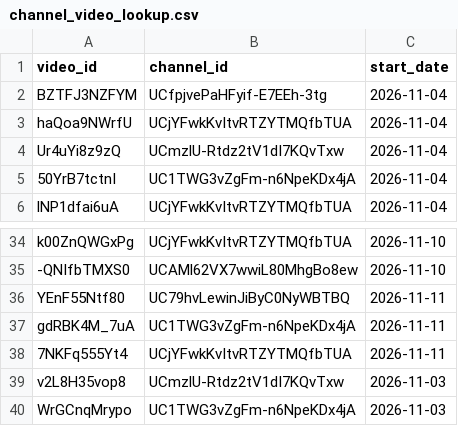
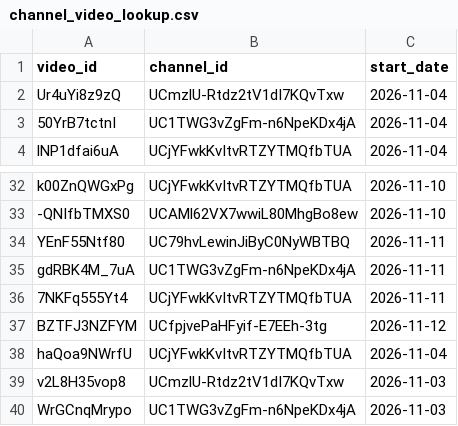
Before and after one commit to efejiroe/influencer-cv, a CSV file: data/channel_video_lookup.csv, drawn as a sheet; only a part is shown, gaps mark what is left out.

```diff
--- a/data/channel_video_lookup.csv
+++ b/data/channel_video_lookup.csv
@@ -1,4 +1,2 @@
 "video_id","channel_id","start_date"
-"BZTFJ3NZFYM","UCfpjvePaHFyif-E7EEh-3tg",2026-11-04
-"haQoa9NWrfU","UCjYFwkKvItvRTZYTMQfbTUA",2026-11-04
 "Ur4uYi8z9zQ","UCmzlU-Rtdz2tV1dI7KQvTxw",2026-11-04
@@ -38,2 +36,4 @@
 "7NKFq555Yt4","UCjYFwkKvItvRTZYTMQfbTUA",2026-11-11
+"BZTFJ3NZFYM","UCfpjvePaHFyif-E7EEh-3tg",2026-11-12
+"haQoa9NWrfU","UCjYFwkKvItvRTZYTMQfbTUA",2026-11-04
 "v2L8H35vop8","UCmzlU-Rtdz2tV1dI7KQvTxw",2026-11-03
```
Also changed, not shown: data/active_tracking.csv, 1 other file.
